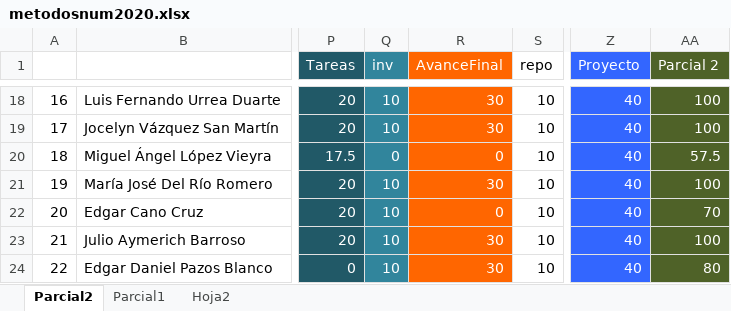
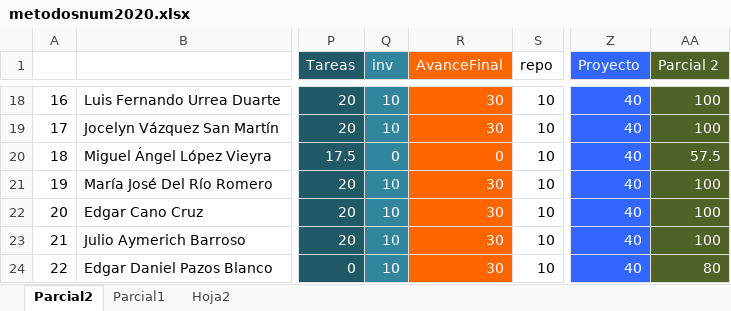
Before and after one commit to adsoftsito/metodos-numericos, an Excel workbook: metodosnum2020.xlsx, sheet Parcial2, drawn as a sheet; only a part is shown, gaps mark what is left out; values as stored, in another font and other column widths than the file's, no borders; charts and pictures not drawn; the diff names each change by its address in the sheet, - before the commit and + after, or states it on an @@ line.

Commit message:
update excel

```diff
--- a/metodosnum2020.xlsx (sheet Parcial2)
+++ b/metodosnum2020.xlsx (sheet Parcial2)
-R22 (AvanceFinal): 0
+R22 (AvanceFinal): 30
-AA22 (Parcial 2): 70
+AA22 (Parcial 2): 100
```
